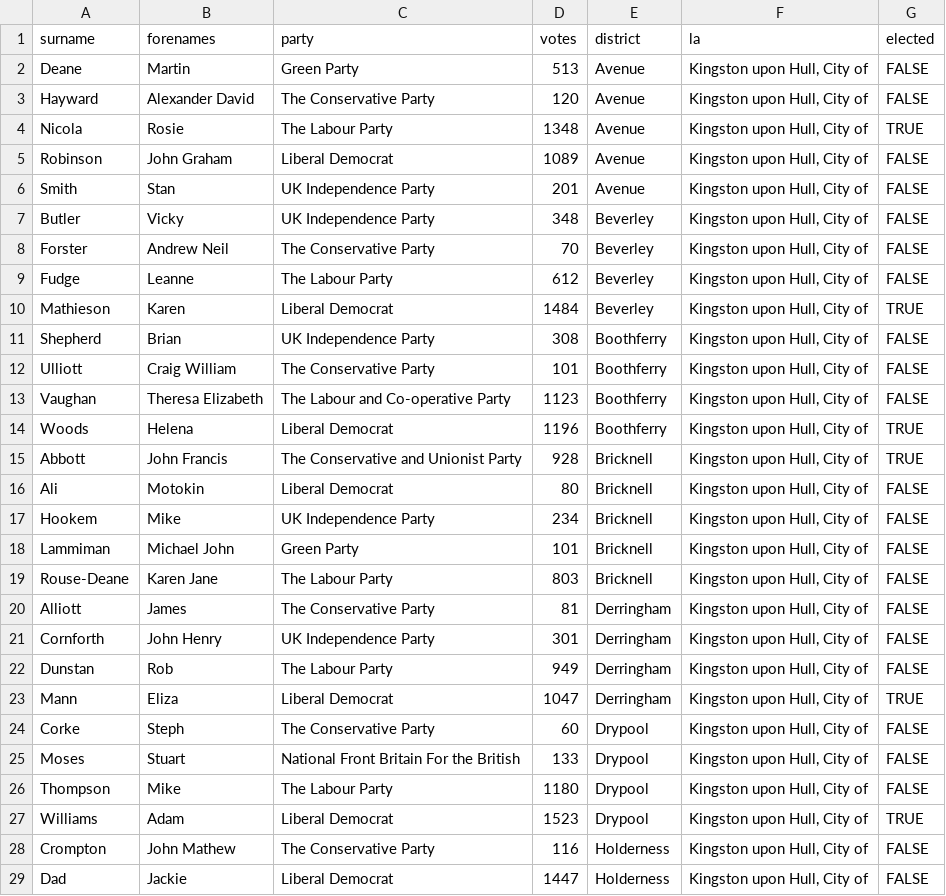
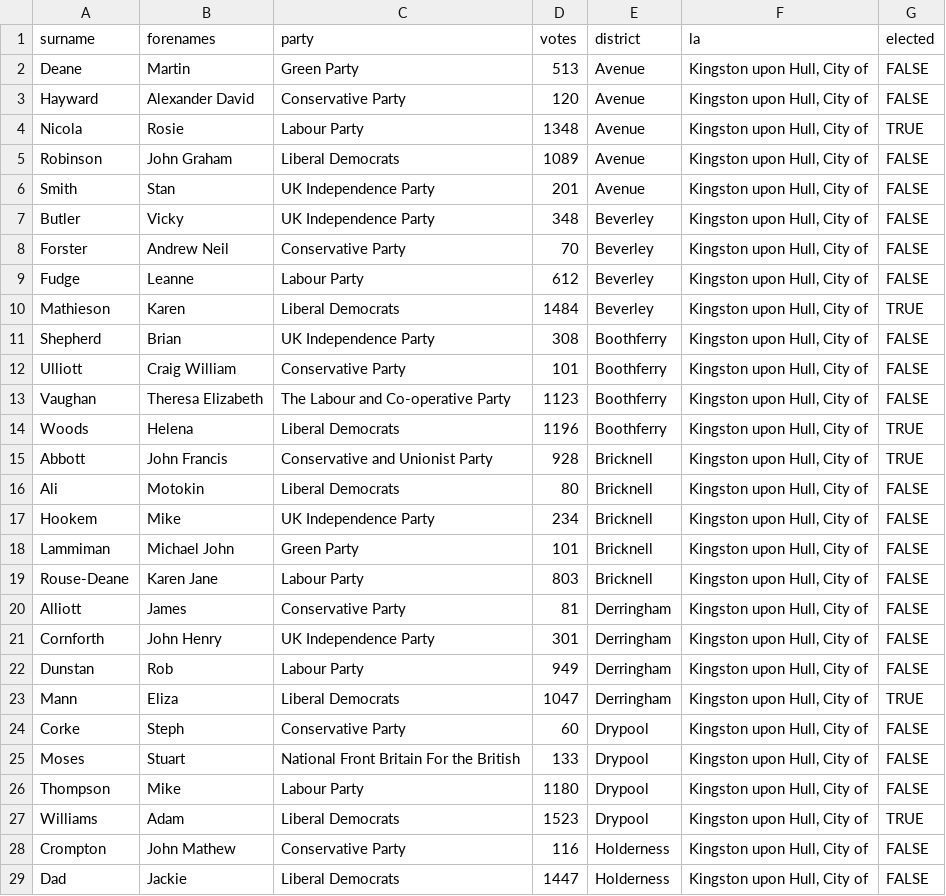
Before and after one commit to adamjennison/humber-elections, a CSV file: hullcc_local_2012_candidates.csv, drawn as a sheet; only a part is shown; the diff covers the shown part only.

Commit message:
Completed the merge candidate script and changed election_id for election date in the rest of the commands

```diff
--- a/hullcc_local_2012_candidates.csv
+++ b/hullcc_local_2012_candidates.csv
@@ -2,28 +2,28 @@ surname,forenames,party,votes,district,la,elected
 Deane, Martin,Green Party,513,Avenue,"Kingston upon Hull, City of",FALSE
-Hayward, Alexander David,The Conservative Party,120,Avenue,"Kingston upon Hull, City of",FALSE
-Nicola, Rosie,The Labour Party,1348,Avenue,"Kingston upon Hull, City of",TRUE
-Robinson, John Graham,Liberal Democrat,1089,Avenue,"Kingston upon Hull, City of",FALSE
+Hayward, Alexander David,Conservative Party,120,Avenue,"Kingston upon Hull, City of",FALSE
+Nicola, Rosie,Labour Party,1348,Avenue,"Kingston upon Hull, City of",TRUE
+Robinson, John Graham,Liberal Democrats,1089,Avenue,"Kingston upon Hull, City of",FALSE
 Smith, Stan,UK Independence Party,201,Avenue,"Kingston upon Hull, City of",FALSE
 Butler, Vicky,UK Independence Party,348,Beverley,"Kingston upon Hull, City of",FALSE
-Forster, Andrew Neil,The Conservative Party,70,Beverley,"Kingston upon Hull, City of",FALSE
-Fudge, Leanne,The Labour Party,612,Beverley,"Kingston upon Hull, City of",FALSE
-Mathieson, Karen,Liberal Democrat,1484,Beverley,"Kingston upon Hull, City of",TRUE
+Forster, Andrew Neil,Conservative Party,70,Beverley,"Kingston upon Hull, City of",FALSE
+Fudge, Leanne,Labour Party,612,Beverley,"Kingston upon Hull, City of",FALSE
+Mathieson, Karen,Liberal Democrats,1484,Beverley,"Kingston upon Hull, City of",TRUE
 Shepherd, Brian,UK Independence Party,308,Boothferry,"Kingston upon Hull, City of",FALSE
-Ulliott, Craig William,The Conservative Party,101,Boothferry,"Kingston upon Hull, City of",FALSE
+Ulliott, Craig William,Conservative Party,101,Boothferry,"Kingston upon Hull, City of",FALSE
 Vaughan, Theresa Elizabeth,The Labour and Co-operative Party,1123,Boothferry,"Kingston upon Hull, City of",FALSE
-Woods, Helena,Liberal Democrat,1196,Boothferry,"Kingston upon Hull, City of",TRUE
-Abbott, John Francis,The Conservative and Unionist Party,928,Bricknell,"Kingston upon Hull, City of",TRUE
-Ali, Motokin,Liberal Democrat,80,Bricknell,"Kingston upon Hull, City of",FALSE
+Woods, Helena,Liberal Democrats,1196,Boothferry,"Kingston upon Hull, City of",TRUE
+Abbott, John Francis,Conservative and Unionist Party,928,Bricknell,"Kingston upon Hull, City of",TRUE
+Ali, Motokin,Liberal Democrats,80,Bricknell,"Kingston upon Hull, City of",FALSE
 Hookem, Mike,UK Independence Party,234,Bricknell,"Kingston upon Hull, City of",FALSE
 Lammiman, Michael John,Green Party,101,Bricknell,"Kingston upon Hull, City of",FALSE
-Rouse-Deane, Karen Jane,The Labour Party,803,Bricknell,"Kingston upon Hull, City of",FALSE
-Alliott, James,The Conservative Party,81,Derringham,"Kingston upon Hull, City of",FALSE
+Rouse-Deane, Karen Jane,Labour Party,803,Bricknell,"Kingston upon Hull, City of",FALSE
+Alliott, James,Conservative Party,81,Derringham,"Kingston upon Hull, City of",FALSE
 Cornforth, John Henry,UK Independence Party,301,Derringham,"Kingston upon Hull, City of",FALSE
-Dunstan, Rob,The Labour Party,949,Derringham,"Kingston upon Hull, City of",FALSE
-Mann, Eliza,Liberal Democrat,1047,Derringham,"Kingston upon Hull, City of",TRUE
-Corke, Steph,The Conservative Party,60,Drypool,"Kingston upon Hull, City of",FALSE
+Dunstan, Rob,Labour Party,949,Derringham,"Kingston upon Hull, City of",FALSE
+Mann, Eliza,Liberal Democrats,1047,Derringham,"Kingston upon Hull, City of",TRUE
+Corke, Steph,Conservative Party,60,Drypool,"Kingston upon Hull, City of",FALSE
 Moses, Stuart,National Front Britain For the British,133,Drypool,"Kingston upon Hull, City of",FALSE
-Thompson, Mike,The Labour Party,1180,Drypool,"Kingston upon Hull, City of",FALSE
-Williams, Adam,Liberal Democrat,1523,Drypool,"Kingston upon Hull, City of",TRUE
-Crompton, John Mathew,The Conservative Party,116,Holderness,"Kingston upon Hull, City of",FALSE
-Dad, Jackie,Liberal Democrat,1447,Holderness,"Kingston upon Hull, City of",FALSE
+Thompson, Mike,Labour Party,1180,Drypool,"Kingston upon Hull, City of",FALSE
+Williams, Adam,Liberal Democrats,1523,Drypool,"Kingston upon Hull, City of",TRUE
+Crompton, John Mathew,Conservative Party,116,Holderness,"Kingston upon Hull, City of",FALSE
+Dad, Jackie,Liberal Democrats,1447,Holderness,"Kingston upon Hull, City of",FALSE
```
Also changed, not shown: 37 edited cells elsewhere in this file, hullcc_local_2012_results.csv, hullcc_local_2014_results.csv, 7 other files.
